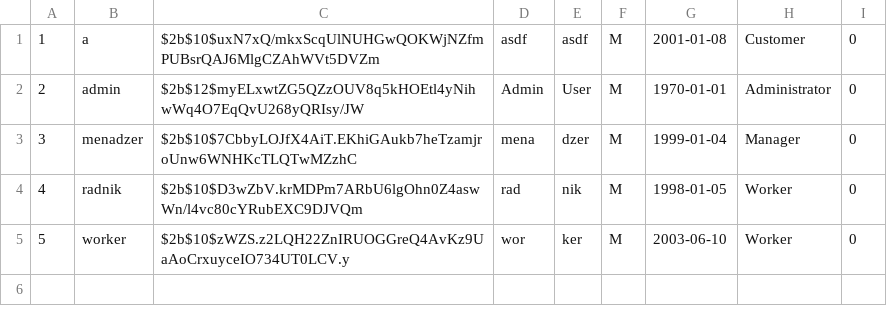
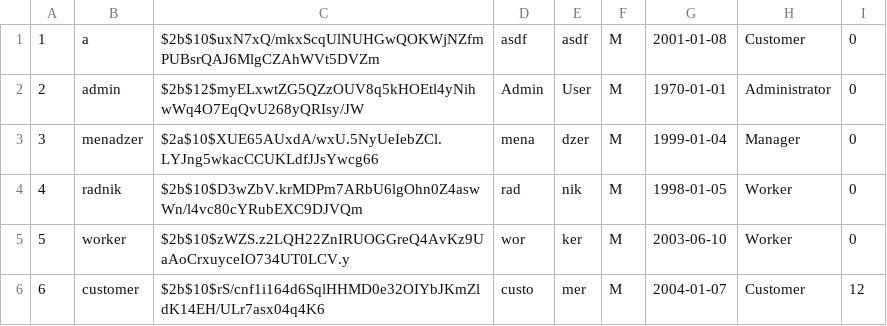
Before and after one commit to milosmat/chocolate-factory, a CSV file: Backend/data/users.csv, drawn as a sheet.

```diff
--- a/Backend/data/users.csv
+++ b/Backend/data/users.csv
@@ -2,4 +2,5 @@
 2|admin|$2b$12$myELxwtZG5QZzOUV8q5kHOEtl4yNihwWq4O7EqQvU268yQRIsy/JW|Admin|User|M|1970-01-01|Administrator|0|
-3|menadzer|$2b$10$7CbbyLOJfX4AiT.EKhiGAukb7heTzamjroUnw6WNHKcTLQTwMZzhC|mena|dzer|M|1999-01-04|Manager|0|
+3|menadzer|$2a$10$XUE65AUxdA/wxU.5NyUeIebZCl.LYJng5wkacCCUKLdfJJsYwcg66|mena|dzer|M|1999-01-04|Manager|0|
 4|radnik|$2b$10$D3wZbV.krMDPm7ARbU6lgOhn0Z4aswWn/l4vc80cYRubEXC9DJVQm|rad|nik|M|1998-01-05|Worker|0|
 5|worker|$2b$10$zWZS.z2LQH22ZnIRUOGGreQ4AvKz9UaAoCrxuyceIO734UT0LCV.y|wor|ker|M|2003-06-10|Worker|0|
+6|customer|$2b$10$rS/cnf1i164d6SqlHHMD0e32OIYbJKmZldK14EH/ULr7asx04q4K6|custo|mer|M|2004-01-07|Customer|12|
```
Also changed, not shown: Backend/data/chocolate.csv, 34 other files.
